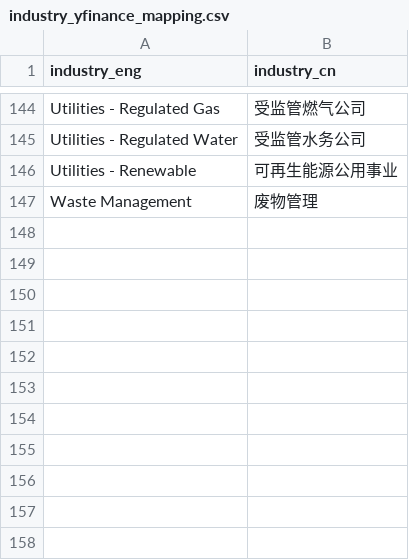
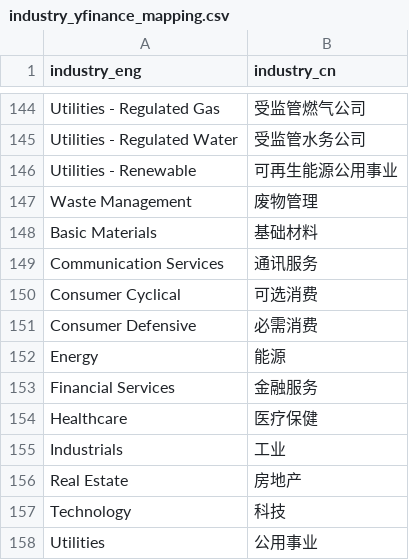
Before and after one commit to joeyrensh/pub_finance, a CSV file: pub_finance/finance/usstockinfo/industry_yfinance_mapping.csv, drawn as a sheet; only a part is shown, gaps mark what is left out; the diff names each change by its address in the sheet, - before the commit and + after, or states it on an @@ line.

```diff
--- a/pub_finance/finance/usstockinfo/industry_yfinance_mapping.csv
+++ b/pub_finance/finance/usstockinfo/industry_yfinance_mapping.csv
+row 148: Basic Materials | 基础材料
+row 149: Communication Services | 通讯服务
+row 150: Consumer Cyclical | 可选消费
+row 151: Consumer Defensive | 必需消费
+row 152: Energy | 能源
+row 153: Financial Services | 金融服务
+row 154: Healthcare | 医疗保健
+row 155: Industrials | 工业
+row 156: Real Estate | 房地产
+row 157: Technology | 科技
+row 158: Utilities | 公用事业
```
Also changed, not shown: 7 other files.
